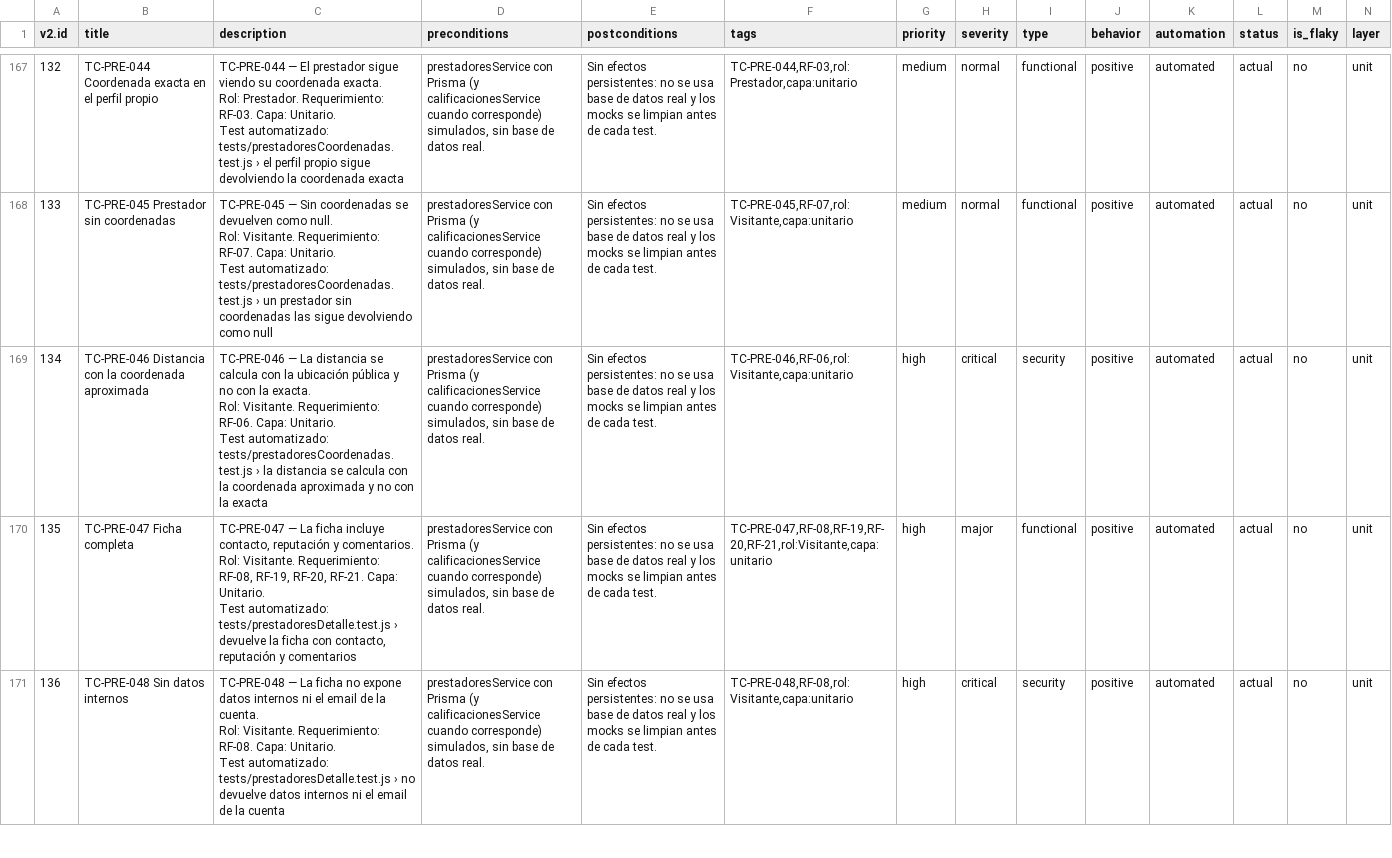
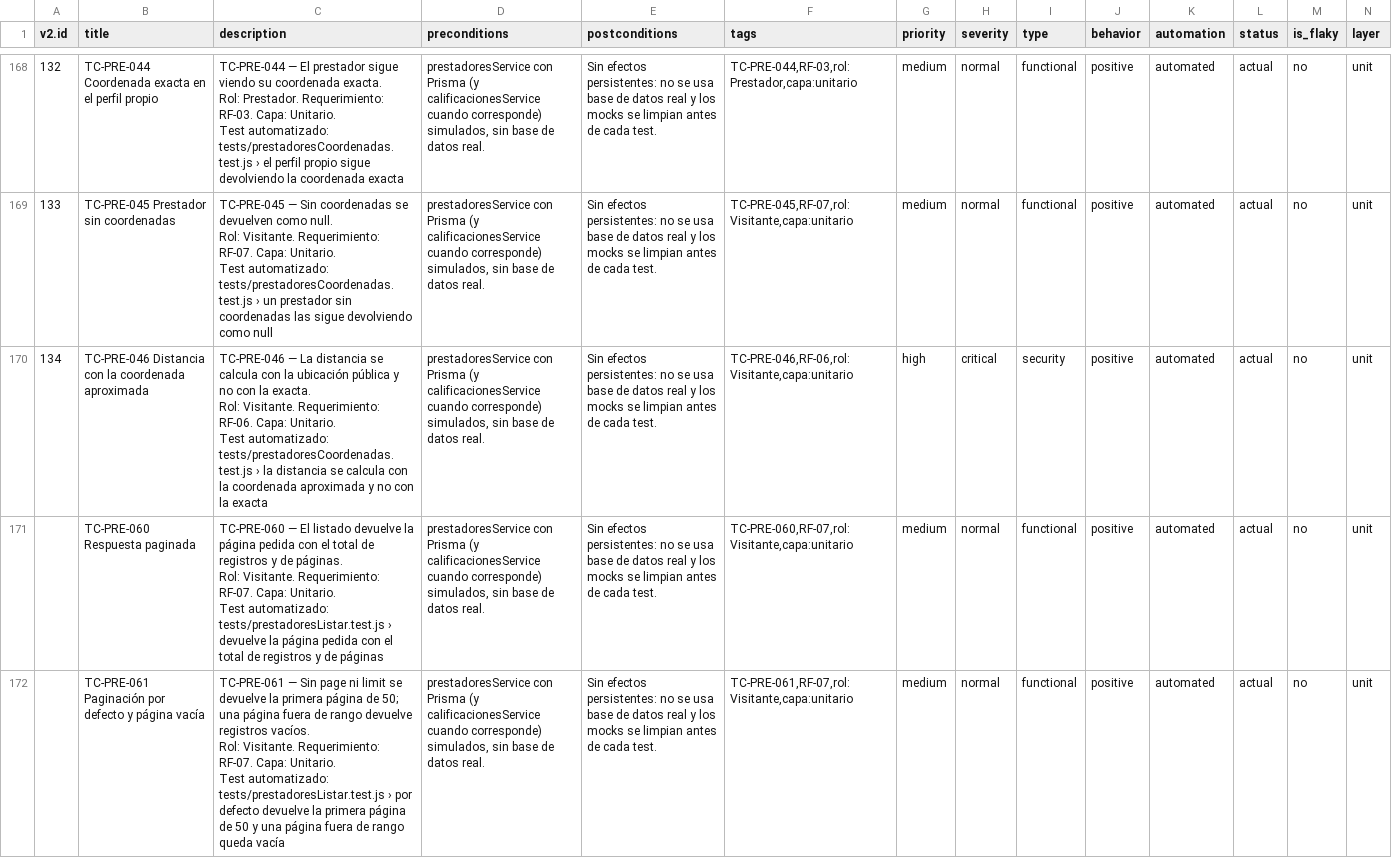
Before and after one commit to valenbalda/servimap-backend, a CSV file: docs/qa/casos-de-prueba.csv, drawn as a sheet; only a part is shown, gaps mark what is left out; the shorter side is filled out with more unchanged rows; rows hold the shown columns only; ↵ is a line break in a cell; the diff covers the shown part only; the diff names each change by its address in the sheet, - before the commit and + after, or states it on an @@ line.

Commit message:
feat: paginar el listado de prestadores

```diff
--- a/docs/qa/casos-de-prueba.csv
+++ b/docs/qa/casos-de-prueba.csv
+row 171:  | TC-PRE-060 Respuesta paginada | TC-PRE-060 — El listado devuelve la página pedida con el total de registros y de páginas. ↵ Rol: Visitante. Requerimiento: RF-07. Capa: Unitario. ↵ Test automatizado: tests/prestadoresListar.test.js › devuelve la página pedida con el total de registros y de páginas | prestadoresService con Prisma (y calificacionesService cuando corresponde) simulados, sin base de datos real. | Sin efectos persistentes: no se usa base de datos real y los mocks se limpian antes de cada test. | TC-PRE-060,RF-07,rol:Visitante,capa:unitario | medium | normal | functional | positive | automated | actual | no | unit
+row 172:  | TC-PRE-061 Paginación por defecto y página vacía | TC-PRE-061 — Sin page ni limit se devuelve la primera página de 50; una página fuera de rango devuelve registros vacíos. ↵ Rol: Visitante. Requerimiento: RF-07. Capa: Unitario. ↵ Test automatizado: tests/prestadoresListar.test.js › por defecto devuelve la primera página de 50 y una página fuera de rango queda vacía | prestadoresService con Prisma (y calificacionesService cuando corresponde) simulados, sin base de datos real. | Sin efectos persistentes: no se usa base de datos real y los mocks se limpian antes de cada test. | TC-PRE-061,RF-07,rol:Visitante,capa:unitario | medium | normal | functional | positive | automated | actual | no | unit
```
Also changed, not shown: 3 added rows elsewhere in this file, 13 other files.
